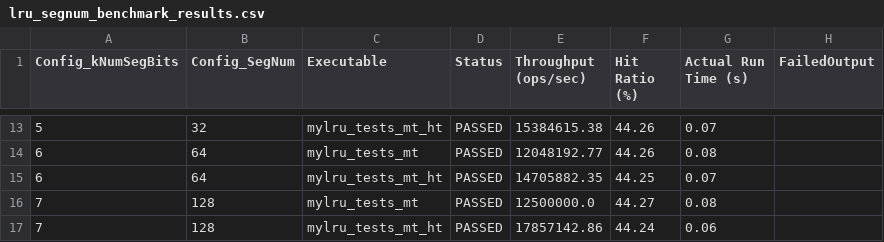
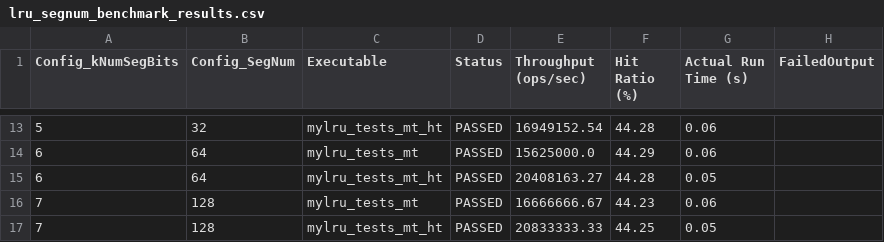
Before and after one commit to Jyjays/MyLRU, a CSV file: lru_segnum_benchmark_results.csv, drawn as a sheet; only a part is shown, gaps mark what is left out; the diff covers the shown part only.

```diff
--- a/lru_segnum_benchmark_results.csv
+++ b/lru_segnum_benchmark_results.csv
@@ -13,5 +13,5 @@ Config_kNumSegBits,Config_SegNum,Executable,Status,Throughput (ops/sec),Hit Rati
-5,32,mylru_tests_mt_ht,PASSED,15384615.38,44.26,0.07,
-6,64,mylru_tests_mt,PASSED,12048192.77,44.26,0.08,
-6,64,mylru_tests_mt_ht,PASSED,14705882.35,44.25,0.07,
-7,128,mylru_tests_mt,PASSED,12500000.0,44.27,0.08,
-7,128,mylru_tests_mt_ht,PASSED,17857142.86,44.24,0.06,
+5,32,mylru_tests_mt_ht,PASSED,16949152.54,44.28,0.06,
+6,64,mylru_tests_mt,PASSED,15625000.0,44.29,0.06,
+6,64,mylru_tests_mt_ht,PASSED,20408163.27,44.28,0.05,
+7,128,mylru_tests_mt,PASSED,16666666.67,44.23,0.06,
+7,128,mylru_tests_mt_ht,PASSED,20833333.33,44.25,0.05,
```
Also changed, not shown: 31 edited cells elsewhere in this file, 11 other files.
